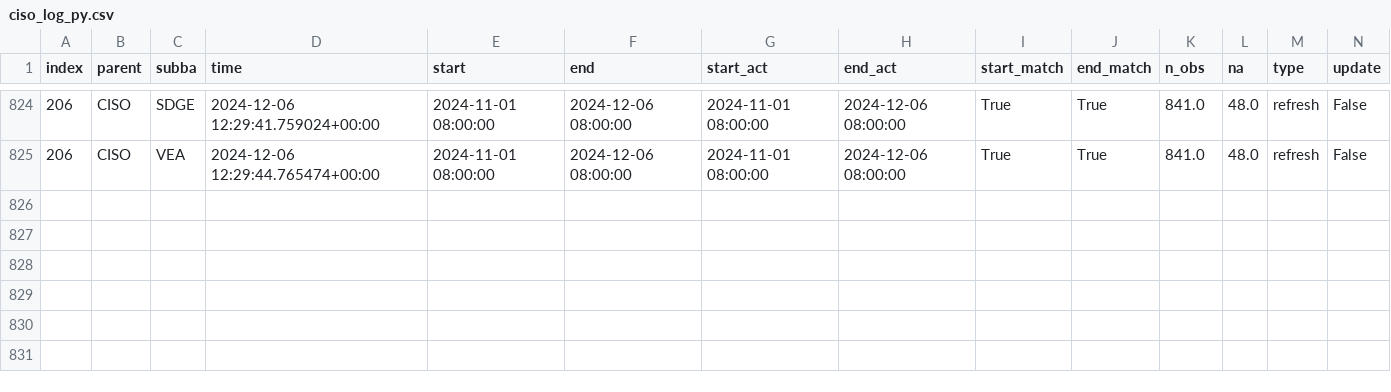
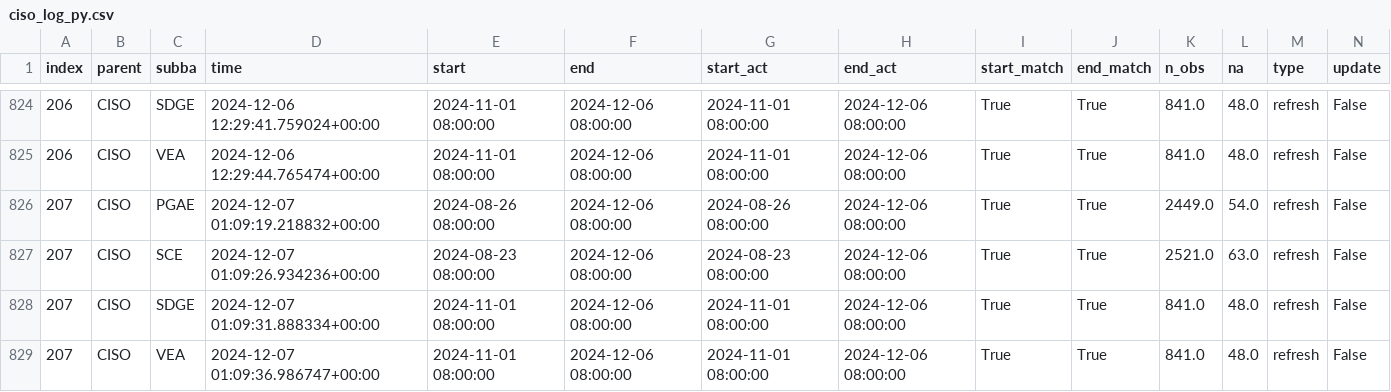
Before and after one commit to datttrian/data-pipeline-automation-with-github-actions, a CSV file: metadata/ciso_log_py.csv, drawn as a sheet; only a part is shown, gaps mark what is left out; rows hold the shown columns only; the diff names each change by its address in the sheet, - before the commit and + after, or states it on an @@ line.

Commit message:
Auto update of the data

```diff
--- a/metadata/ciso_log_py.csv
+++ b/metadata/ciso_log_py.csv
+row 826: 207 | CISO | PGAE | 2024-12-07 01:09:19.218832+00:00 | 2024-08-26 08:00:00 | 2024-12-06 08:00:00 | 2024-08-26 08:00:00 | 2024-12-06 08:00:00 | True | True | 2449.0 | 54.0 | refresh | False
+row 827: 207 | CISO | SCE | 2024-12-07 01:09:26.934236+00:00 | 2024-08-23 08:00:00 | 2024-12-06 08:00:00 | 2024-08-23 08:00:00 | 2024-12-06 08:00:00 | True | True | 2521.0 | 63.0 | refresh | False
+row 828: 207 | CISO | SDGE | 2024-12-07 01:09:31.888334+00:00 | 2024-11-01 08:00:00 | 2024-12-06 08:00:00 | 2024-11-01 08:00:00 | 2024-12-06 08:00:00 | True | True | 841.0 | 48.0 | refresh | False
+row 829: 207 | CISO | VEA | 2024-12-07 01:09:36.986747+00:00 | 2024-11-01 08:00:00 | 2024-12-06 08:00:00 | 2024-11-01 08:00:00 | 2024-12-06 08:00:00 | True | True | 841.0 | 48.0 | refresh | False
```
Also changed, not shown: 2 other files.
